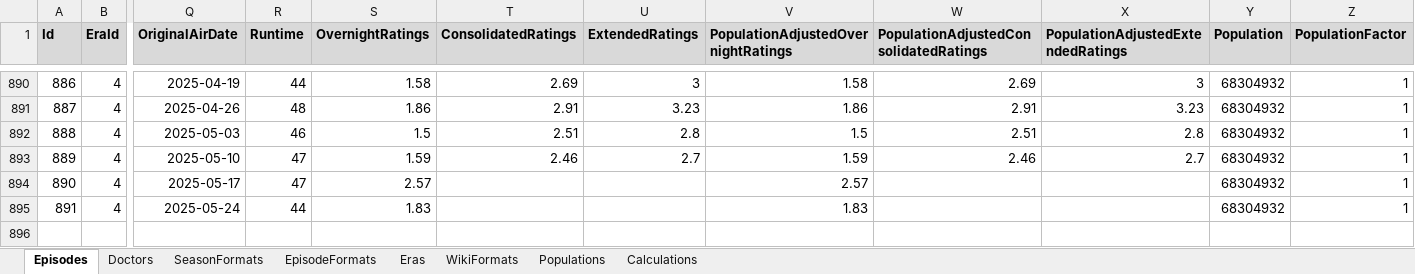
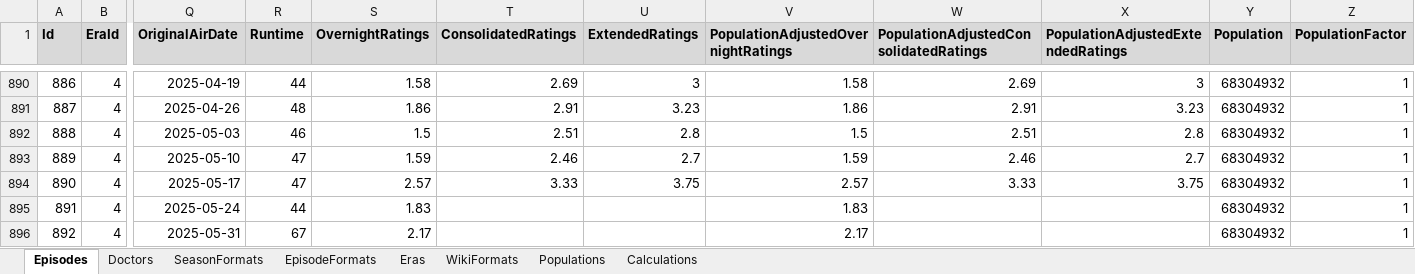
Before and after one commit to russell-mason/doctor-who-ratings, an Excel workbook: DoctorWhoRatings.WebClient/wwwroot/data/DoctorWhoRatings.xlsx, sheet Episodes, drawn as a sheet; only a part is shown, gaps mark what is left out; values as stored, in another font and other column widths than the file's, no borders; rows hold the shown columns only; the diff names each change by its address in the sheet, - before the commit and + after, or states it on an @@ line.

Commit message:
Update ratings
- Overnight - S15E08
- Consolidated - S15E06
- Hard coded flag to specify the last doctor has ended. Its currently unknown if the regeneration scene was actually into the next doctor or not. TBC.

```diff
--- a/DoctorWhoRatings.WebClient/wwwroot/data/DoctorWhoRatings.xlsx (sheet Episodes)
+++ b/DoctorWhoRatings.WebClient/wwwroot/data/DoctorWhoRatings.xlsx (sheet Episodes)
-T894 (ConsolidatedRatings): (empty)
+T894 (ConsolidatedRatings): 3.33
-U894 (ExtendedRatings): (empty)
+U894 (ExtendedRatings): 3.75
-W894: (empty)
+W894: 3.33
-X894: (empty)
+X894: 3.75
+row 896: 892 | 4 | 2025-05-31 | 67 | 2.17 |  |  | 2.17 |  |  | 68304932 | 1
```
Also changed, not shown: 1 other file.
